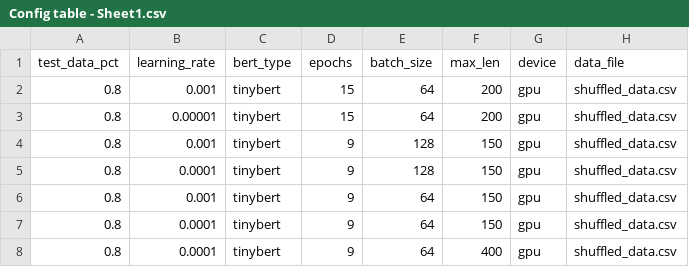
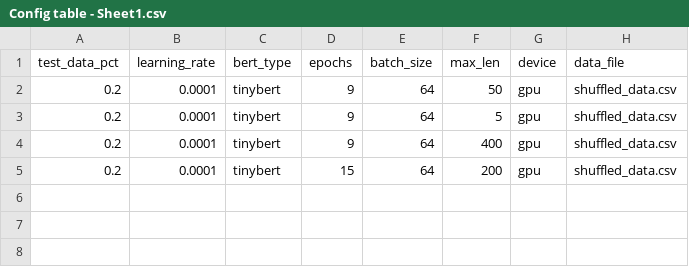
Before and after one commit to dtuggle1/deep-learning-final-project, a CSV file: configs/Config table - Sheet1.csv, drawn as a sheet.

```diff
--- a/configs/Config table - Sheet1.csv
+++ b/configs/Config table - Sheet1.csv
@@ -1,8 +1,5 @@
 test_data_pct,learning_rate,bert_type,epochs,batch_size,max_len,device,data_file
-0.8,0.001,tinybert,15,64,200,gpu,shuffled_data.csv
-0.8,0.00001,tinybert,15,64,200,gpu,shuffled_data.csv
-0.8,0.001,tinybert,9,128,150,gpu,shuffled_data.csv
-0.8,0.0001,tinybert,9,128,150,gpu,shuffled_data.csv
-0.8,0.001,tinybert,9,64,150,gpu,shuffled_data.csv
-0.8,0.0001,tinybert,9,64,150,gpu,shuffled_data.csv
-0.8,0.0001,tinybert,9,64,400,gpu,shuffled_data.csv
+0.2,0.0001,tinybert,9,64,50,gpu,shuffled_data.csv
+0.2,0.0001,tinybert,9,64,5,gpu,shuffled_data.csv
+0.2,0.0001,tinybert,9,64,400,gpu,shuffled_data.csv
+0.2,0.0001,tinybert,15,64,200,gpu,shuffled_data.csv
```
Also changed, not shown: 3 other files.
